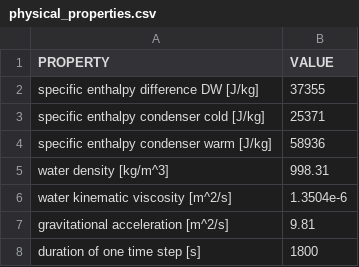
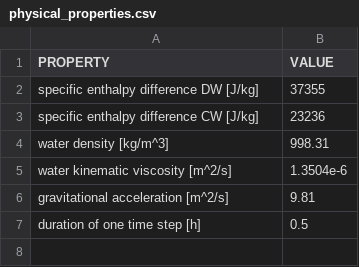
Before and after one commit to TUMCREATE-ESTL/districtcooling, a CSV file: data/physical_properties.csv, drawn as a sheet.

```diff
--- a/data/physical_properties.csv
+++ b/data/physical_properties.csv
@@ -2,4 +2,3 @@ PROPERTY,VALUE
 specific enthalpy difference DW [J/kg],37355
-specific enthalpy condenser cold [J/kg],25371
-specific enthalpy condenser warm [J/kg],58936
+specific enthalpy difference CW [J/kg],23236
 water density [kg/m^3],998.31
@@ -7,2 +6,2 @@ water kinematic viscosity [m^2/s],1.3504e-6
 gravitational acceleration [m^2/s],9.81
-duration of one time step [s],1800
+duration of one time step [h],0.5
```
Also changed, not shown: data/district_cooling_plant.csv, 1 other file.
